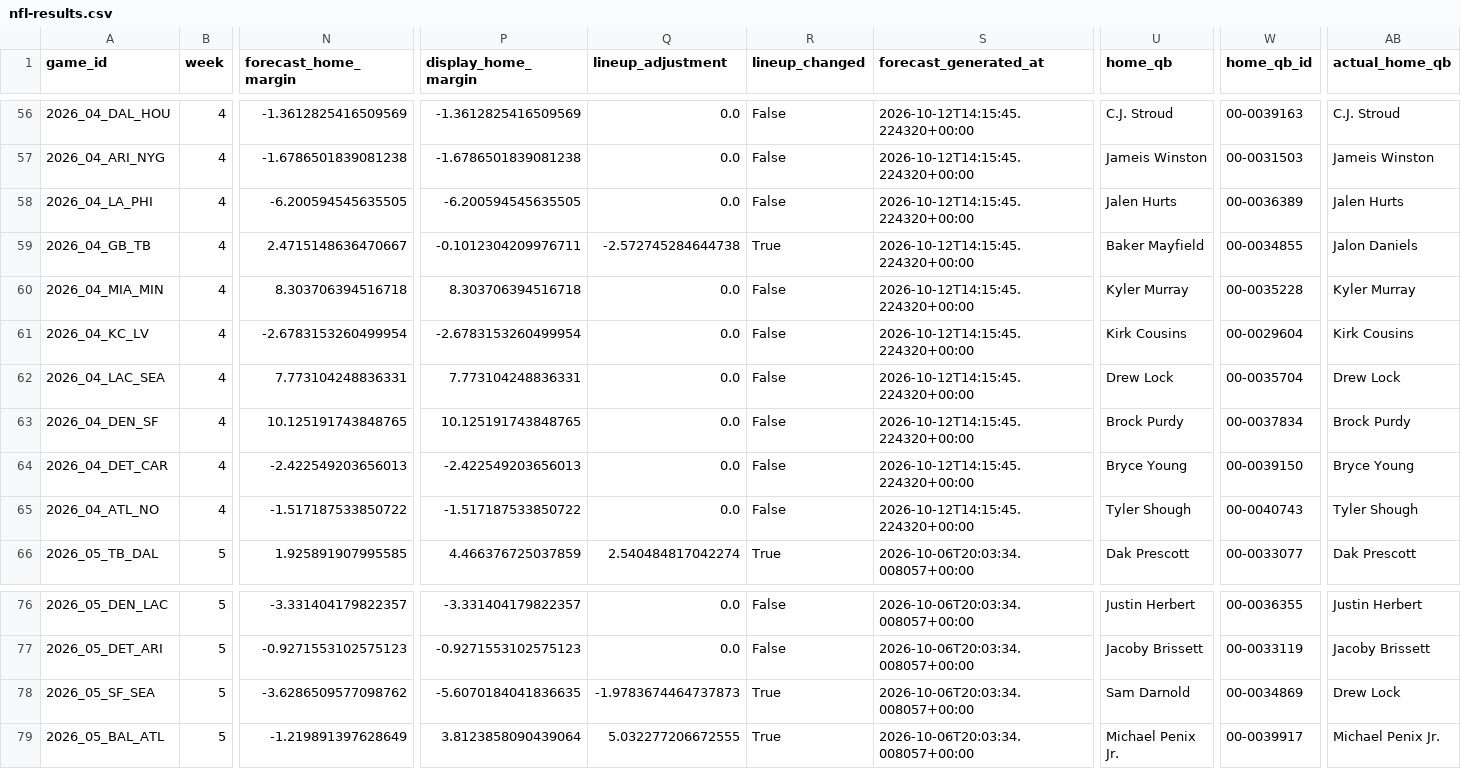
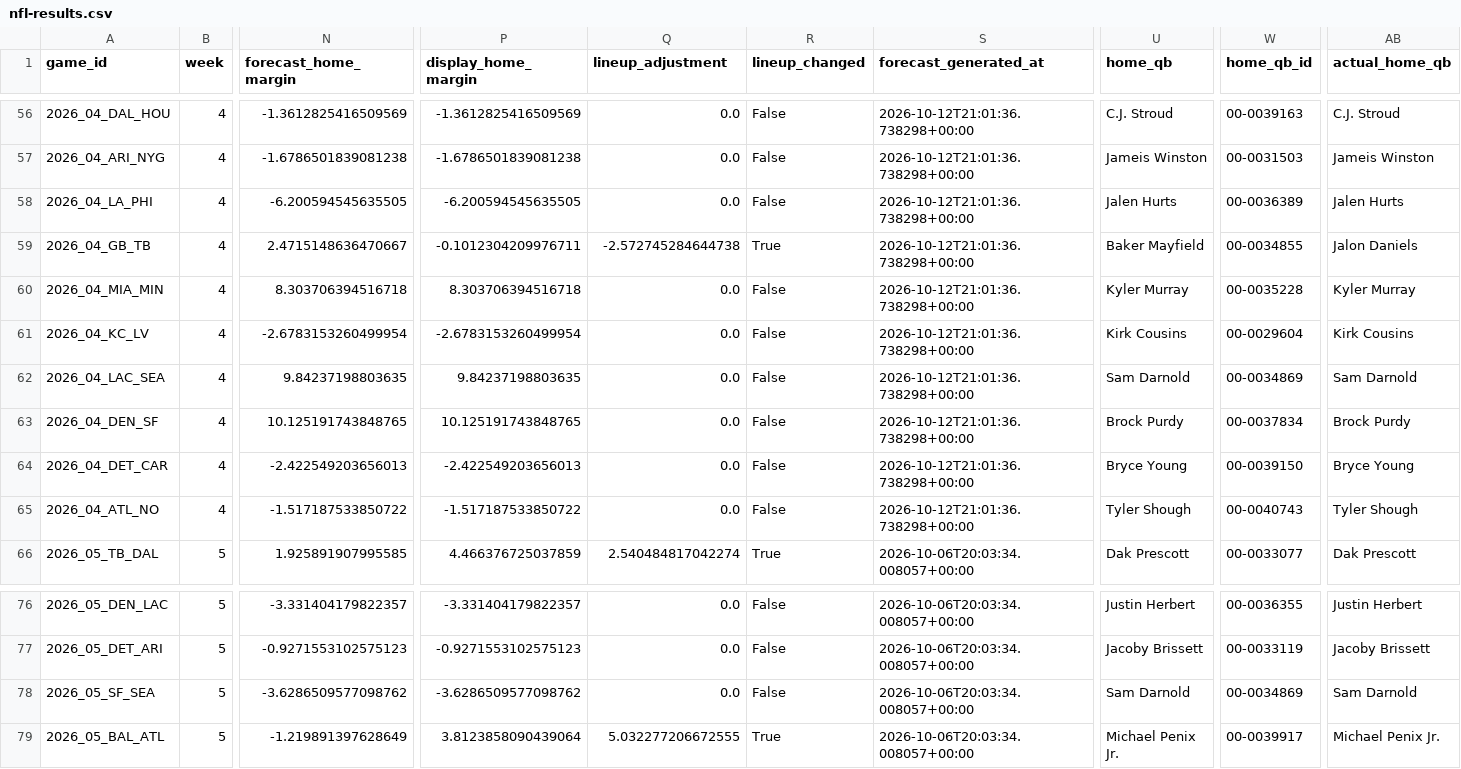
Before and after one commit to jrmorgan18/World_Cup_Website, a CSV file: assets/data/nfl-results.csv, drawn as a sheet; only a part is shown, gaps mark what is left out; the diff covers the shown part only; the diff names each change by its address in the sheet, - before the commit and + after, or states it on an @@ line.

```diff
--- a/assets/data/nfl-results.csv
+++ b/assets/data/nfl-results.csv
-S56:S65 (forecast_generated_at): 2026-10-12T14:15:45.224320+00:00
+S56:S65 (forecast_generated_at): 2026-10-12T21:01:36.738298+00:00
-N62 (forecast_home_margin): 7.773104248836331
+N62 (forecast_home_margin): 9.84237198803635
-P62 (display_home_margin): 7.773104248836331
+P62 (display_home_margin): 9.84237198803635
-U62 (home_qb): Drew Lock
+U62 (home_qb): Sam Darnold
-W62 (home_qb_id): 00-0035704
+W62 (home_qb_id): 00-0034869
-AB62 (actual_home_qb): Drew Lock
+AB62 (actual_home_qb): Sam Darnold
-P78 (display_home_margin): -5.6070184041836635
+P78 (display_home_margin): -3.6286509577098762
-Q78 (lineup_adjustment): -1.9783674464737873
+Q78 (lineup_adjustment): 0.0
-R78 (lineup_changed): True
+R78 (lineup_changed): False
-AB78 (actual_home_qb): Drew Lock
+AB78 (actual_home_qb): Sam Darnold
```
Also changed, not shown: 78 edited cells elsewhere in this file, 6 other files.
